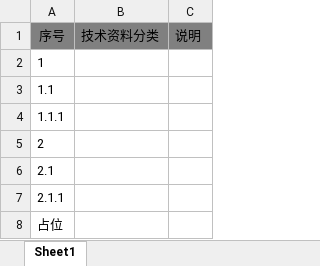
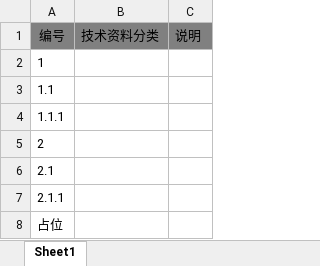
Before and after one commit to hexiansheng-git/opmp, an Excel workbook: Ft-Cloud/ft-services/ft-service-pm/src/main/resources/template/importTecMae.xlsx, sheet Sheet1, drawn as a sheet; values as stored, in another font and other column widths than the file's, no borders; the diff names each change by its address in the sheet, - before the commit and + after, or states it on an @@ line.

Commit message:
3.8.3导入

```diff
--- a/Ft-Cloud/ft-services/ft-service-pm/src/main/resources/template/importTecMae.xlsx (sheet Sheet1)
+++ b/Ft-Cloud/ft-services/ft-service-pm/src/main/resources/template/importTecMae.xlsx (sheet Sheet1)
-A1: 序号
+A1: 编号
```
